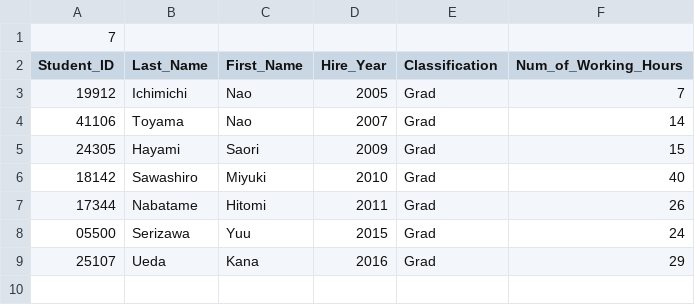
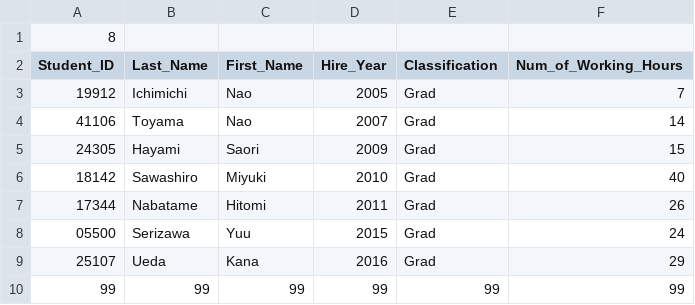
Before and after one commit to aaanh/uni-hwk, a CSV file: w2021/coen_244/a4/db/TAs_edited.csv, drawn as a sheet.

```diff
--- a/w2021/coen_244/a4/db/TAs_edited.csv
+++ b/w2021/coen_244/a4/db/TAs_edited.csv
@@ -1,2 +1,2 @@
-7
+8
 Student_ID,Last_Name,First_Name,Hire_Year,Classification,Num_of_Working_Hours
@@ -9 +9,2 @@ Student_ID,Last_Name,First_Name,Hire_Year,Classification,Num_of_Working_Hours
 25107,Ueda,Kana,2016,Grad,29
+99,99,99,99,99,99
```
Also changed, not shown: 3 other files.
